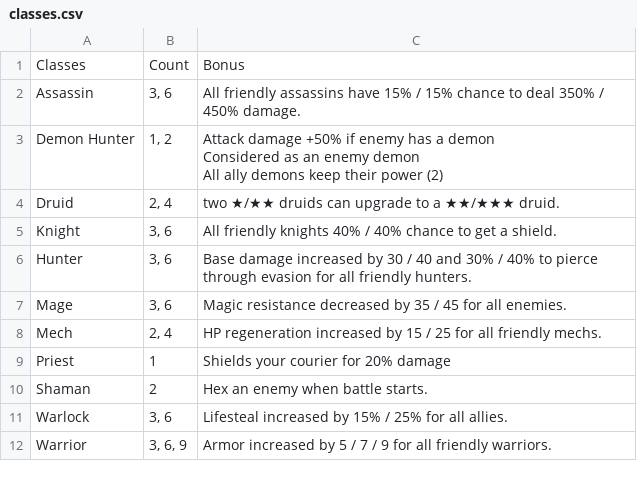
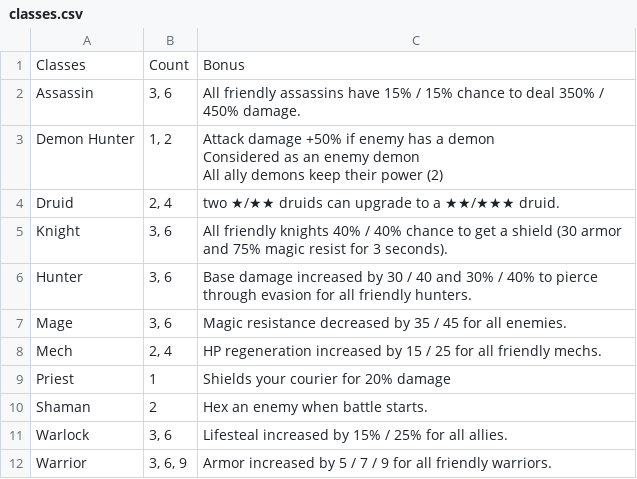
Before and after one commit to ellysh/dota-auto-chess-picker, a CSV file: dac_picker/database/csv/classes.csv, drawn as a sheet.

```diff
--- a/dac_picker/database/csv/classes.csv
+++ b/dac_picker/database/csv/classes.csv
@@ -6,3 +6,3 @@ All ally demons keep their power (2)"
 Druid;"2, 4";"two ★/★★ druids can upgrade to a ★★/★★★ druid."
-Knight;"3, 6";"All friendly knights 40% / 40% chance to get a shield."
+Knight;"3, 6";"All friendly knights 40% / 40% chance to get a shield (30 armor and 75% magic resist for 3 seconds)."
 Hunter;"3, 6";"Base damage increased by 30 / 40 and 30% / 40% to pierce through evasion for all friendly hunters."
```
Also changed, not shown: dac_picker/database/csv/combos.csv, dac_picker/database/csv/pieces.csv, 6 other files.
